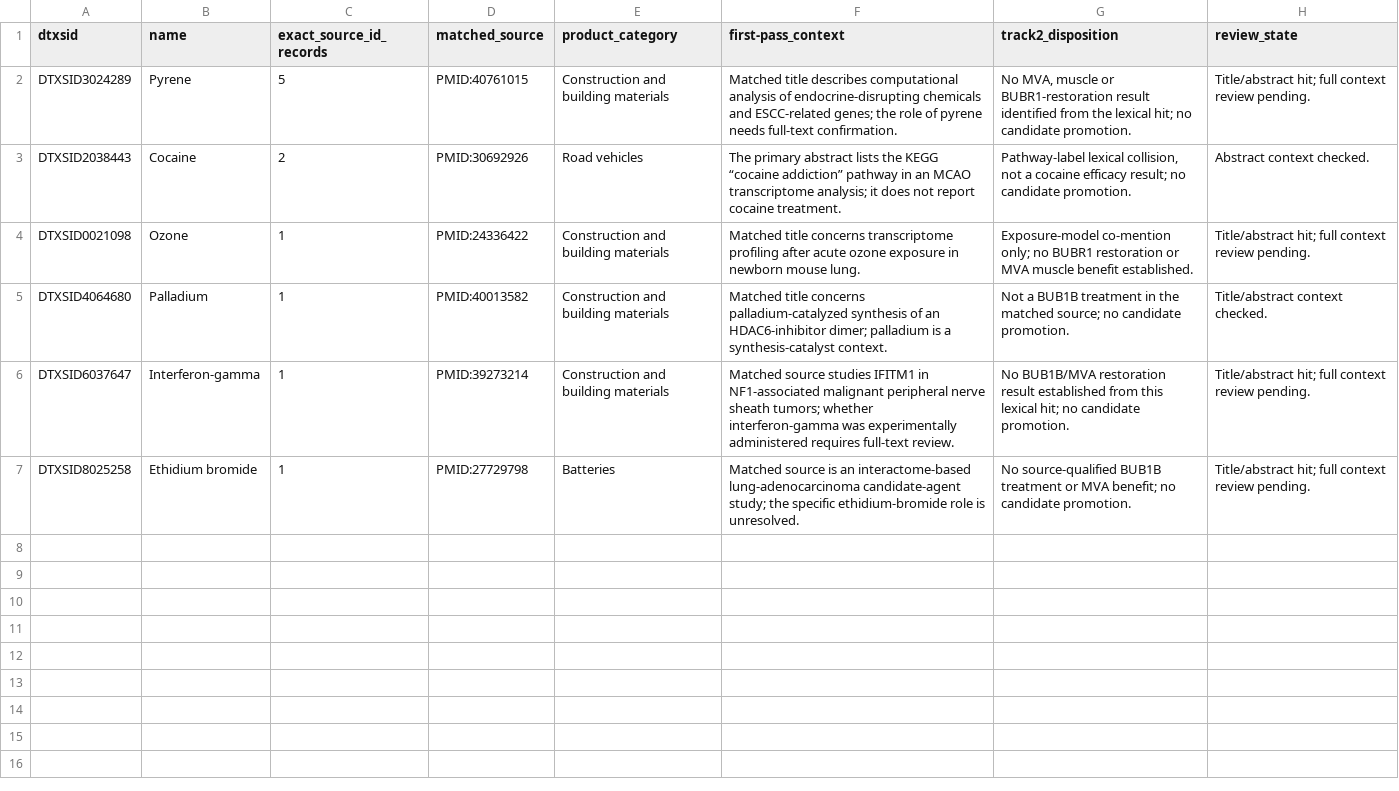
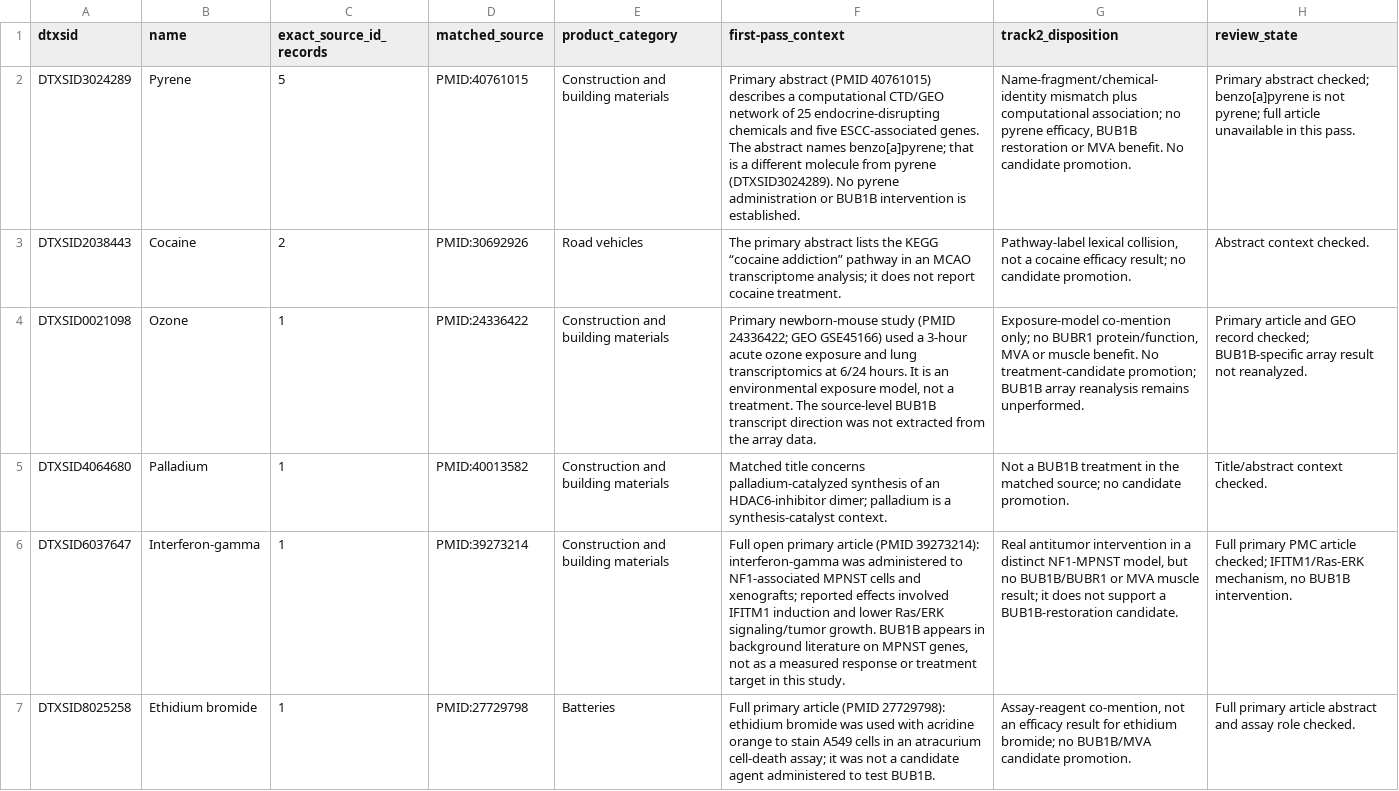
Before and after one commit to EternaPeptix/mva-hackathon, a TSV file: workflow/track2-drug-census/cpdat-v4.1/articles/new-article-only-hit-triage.tsv, drawn as a sheet; the diff names each change by its address in the sheet, - before the commit and + after, or states it on an @@ line.

```diff
--- a/workflow/track2-drug-census/cpdat-v4.1/articles/new-article-only-hit-triage.tsv
+++ b/workflow/track2-drug-census/cpdat-v4.1/articles/new-article-only-hit-triage.tsv
-F2 (first-pass_context): Matched title describes computational analysis of endocrine-disrupting chemicals and ESCC-related genes; the role of pyrene needs full-text confirmation.
+F2 (first-pass_context): Primary abstract (PMID 40761015) describes a computational CTD/GEO network of 25 endocrine-disrupting chemicals and five ESCC-associated genes. The abstract names benzo[a]pyrene; that is a different molecule from pyrene (DTXSID3024289). No pyrene administration or BUB1B intervention is established.
-G2 (track2_disposition): No MVA, muscle or BUBR1-restoration result identified from the lexical hit; no candidate promotion.
+G2 (track2_disposition): Name-fragment/chemical-identity mismatch plus computational association; no pyrene efficacy, BUB1B restoration or MVA benefit. No candidate promotion.
-H2 (review_state): Title/abstract hit; full context review pending.
+H2 (review_state): Primary abstract checked; benzo[a]pyrene is not pyrene; full article unavailable in this pass.
-F4 (first-pass_context): Matched title concerns transcriptome profiling after acute ozone exposure in newborn mouse lung.
+F4 (first-pass_context): Primary newborn-mouse study (PMID 24336422; GEO GSE45166) used a 3-hour acute ozone exposure and lung transcriptomics at 6/24 hours. It is an environmental exposure model, not a treatment. The source-level BUB1B transcript direction was not extracted from the array data.
-G4 (track2_disposition): …no BUBR1 restoration or MVA muscle benefit established.
+G4 (track2_disposition): …no BUBR1 protein/function, MVA or muscle benefit. No treatment-candidate promotion; BUB1B array reanalysis remains unperformed.
-H4 (review_state): Title/abstract hit; full context review pending.
+H4 (review_state): Primary article and GEO record checked; BUB1B-specific array result not reanalyzed.
-F6 (first-pass_context): Matched source studies IFITM1 in NF1-associated malignant peripheral nerve sheath tumors; whether interferon-gamma was experimentally administered requires full-text review.
+F6 (first-pass_context): Full open primary article (PMID 39273214): interferon-gamma was administered to NF1-associated MPNST cells and xenografts; reported effects involved IFITM1 induction and lower Ras/ERK signaling/tumor growth. BUB1B appears in background literature on MPNST genes, not as a measured response or treatment target in this study.
-G6 (track2_disposition): No BUB1B/MVA restoration result established from this lexical hit; no candidate promotion.
+G6 (track2_disposition): Real antitumor intervention in a distinct NF1-MPNST model, but no BUB1B/BUBR1 or MVA muscle result; it does not support a BUB1B-restoration candidate.
-H6 (review_state): Title/abstract hit; full context review pending.
+H6 (review_state): Full primary PMC article checked; IFITM1/Ras-ERK mechanism, no BUB1B intervention.
-F7 (first-pass_context): Matched source is an interactome-based lung-adenocarcinoma candidate-agent study; the specific ethidium-bromide role is unresolved.
+F7 (first-pass_context): Full primary article (PMID 27729798): ethidium bromide was used with acridine orange to stain A549 cells in an atracurium cell-death assay; it was not a candidate agent administered to test BUB1B.
-G7 (track2_disposition): No source-qualified BUB1B treatment or MVA benefit; no candidate promotion.
+G7 (track2_disposition): Assay-reagent co-mention, not an efficacy result for ethidium bromide; no BUB1B/MVA candidate promotion.
-H7 (review_state): Title/abstract hit; full context review pending.
+H7 (review_state): Full primary article abstract and assay role checked.
```
Also changed, not shown: workflow/track2-drug-census/cpdat-v4.1/new-exact-hit-triage.tsv, 4 other files.
